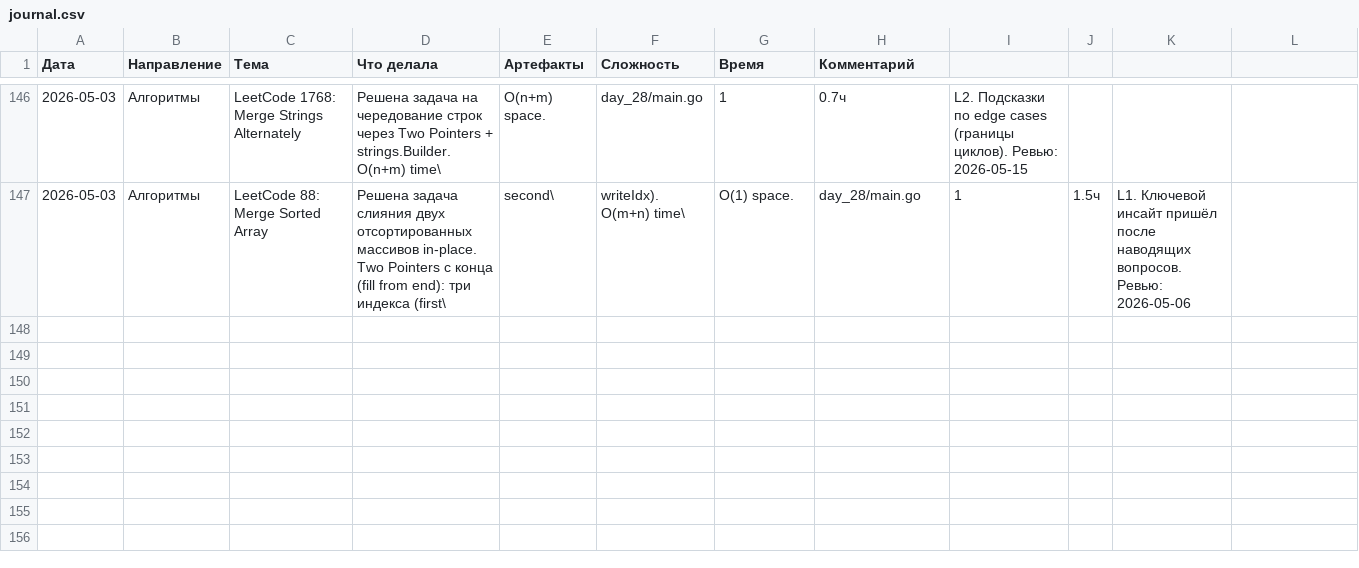
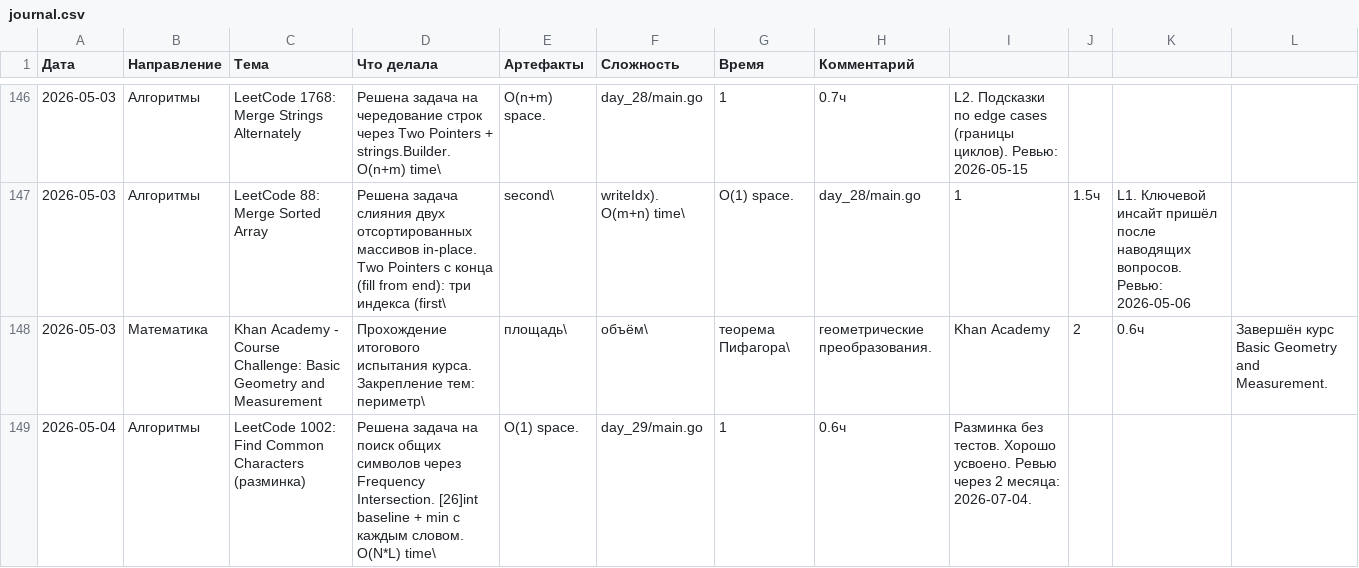
Before and after one commit to bryack/algorithms, a CSV file: journal.csv, drawn as a sheet; only a part is shown, gaps mark what is left out; the diff names each change by its address in the sheet, - before the commit and + after, or states it on an @@ line.

Commit message:
add LeetCode 1002 Find Common Characters (warm-up)
- Implement commonChars using Frequency Intersection with [26]int arrays
- Baseline frequency map from first word, intersect with min() for each subsequent word
- Build result by repeating each character according to its final frequency
- Time: O(N * L), Space: O(1)

```diff
--- a/journal.csv
+++ b/journal.csv
+row 148: 2026-05-03 | Математика | Khan Academy - Course Challenge: Basic Geometry and Measurement | Прохождение итогового испытания курса. Закрепление тем: периметр\ | площадь\ | объём\ | теорема Пифагора\ | геометрические преобразования. | Khan Academy | 2 | 0.6ч | Завершён курс Basic Geometry and Measurement.
+row 149: 2026-05-04 | Алгоритмы | LeetCode 1002: Find Common Characters (разминка) | Решена задача на поиск общих символов через Frequency Intersection. [26]int baseline + min с каждым словом. O(N*L) time\ | O(1) space. | day_29/main.go | 1 | 0.6ч | Разминка без тестов. Хорошо усвоено. Ревью через 2 месяца: 2026-07-04.
```
Also changed, not shown: 5 other files.
